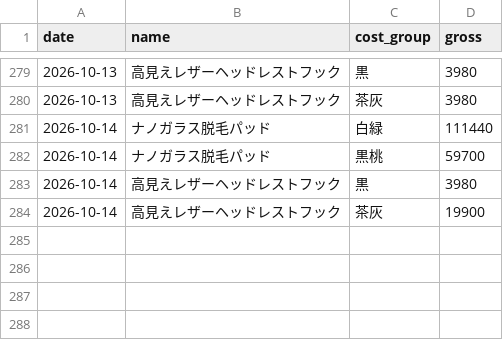
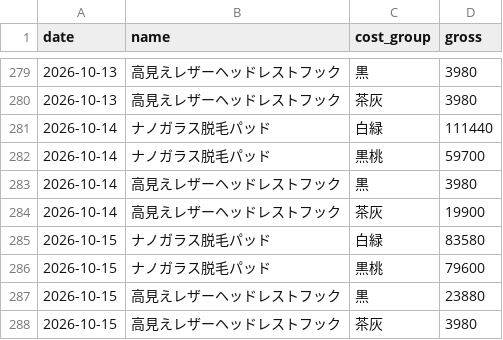
Before and after one commit to finracofficial-cmd/LOOana, a CSV file: data/daily/daily_variant.csv, drawn as a sheet; only a part is shown, gaps mark what is left out.

```diff
--- a/data/daily/daily_variant.csv
+++ b/data/daily/daily_variant.csv
@@ -284 +284,5 @@ date,name,cost_group,gross
 2026-10-14,高見えレザーヘッドレストフック,茶灰,19900
+2026-10-15,ナノガラス脱毛パッド,白緑,83580
+2026-10-15,ナノガラス脱毛パッド,黒桃,79600
+2026-10-15,高見えレザーヘッドレストフック,黒,23880
+2026-10-15,高見えレザーヘッドレストフック,茶灰,3980
```
Also changed, not shown: data/budget-snapshots.csv, data/daily/daily_ad.csv, 10 other files.
